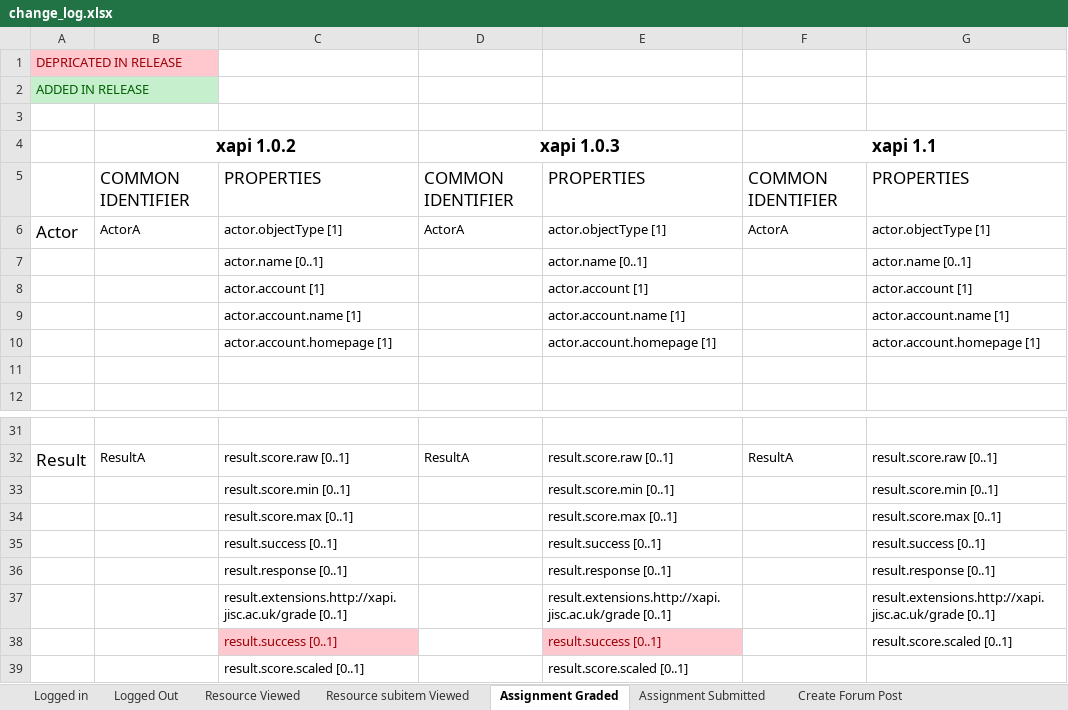
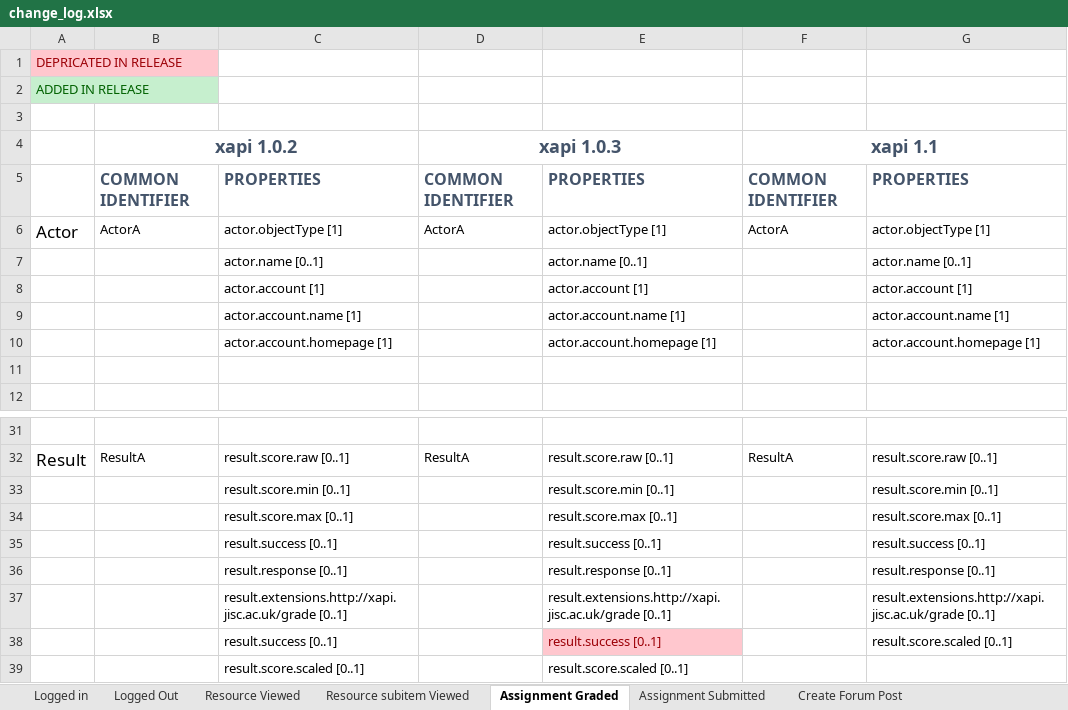
Before and after one commit to camwestwood/xapi, an Excel workbook: change_log.xlsx, sheet Assignment Graded, drawn as a sheet; only a part is shown, gaps mark what is left out; values as stored, in another font and other column widths than the file's, no borders; the diff names each change by its address in the sheet, - before the commit and + after, or states it on an @@ line.

```diff
--- a/change_log.xlsx (sheet Assignment Graded)
+++ b/change_log.xlsx (sheet Assignment Graded)
-B4 text colour: black
+B4 text colour: #44546A, text size: larger
-D4 text colour: black
+D4 text colour: #44546A, text size: larger
-F4 text colour: black
+F4 text colour: #44546A, text size: larger
@@ B5:G5 bold: off → on, text colour: black → #44546A, text size: smaller @@
@@ C38 fill: #FFC7CE → none, text colour: #9C0006 → black @@
```
Also changed, not shown: sheet Assignment Submitted, sheet Accessed Service, sheet Logged in, sheet Resource subitem Viewed, sheet Resource Viewed, sheet Create Forum Post, 5 more sheets.
